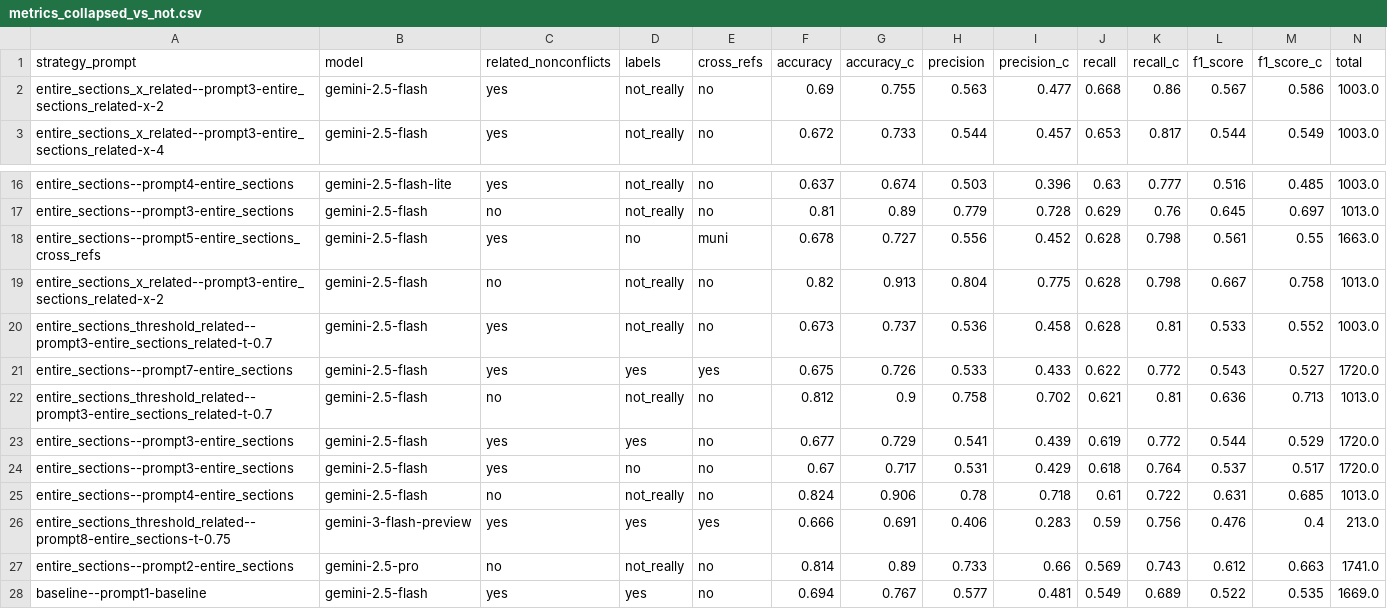
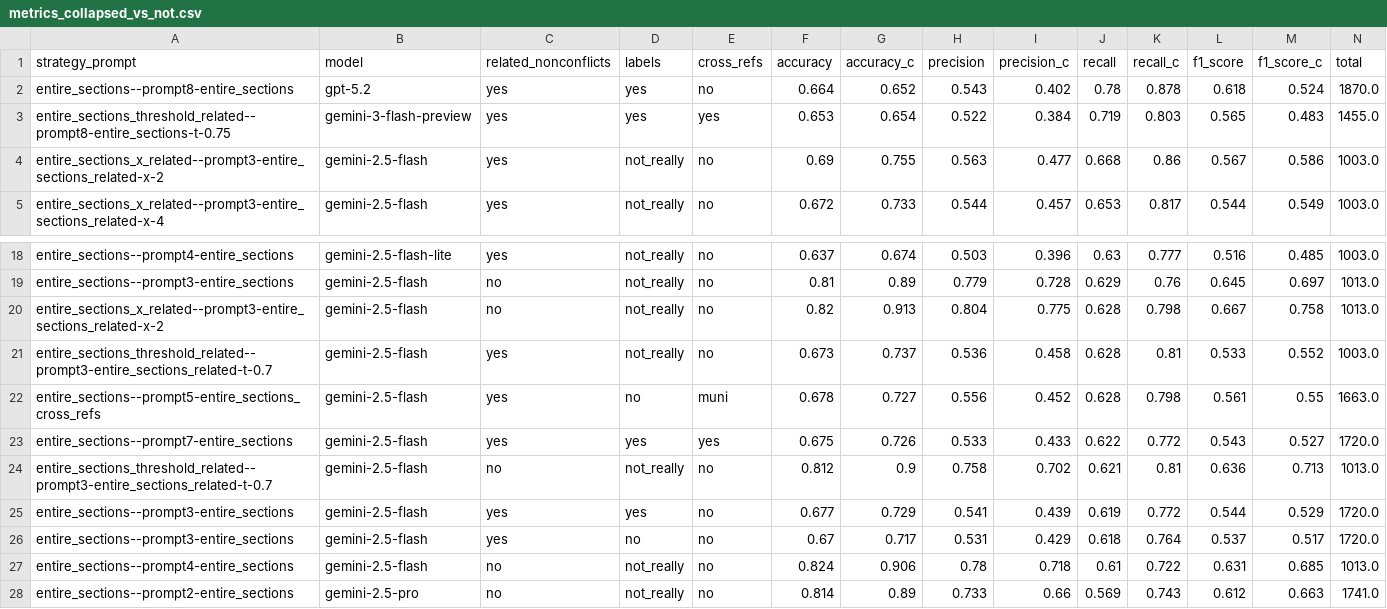
Before and after one commit to JuliaGreenberg1/hcd_explore, a CSV file: data/metrics_collapsed_vs_not.csv, drawn as a sheet; only a part is shown, gaps mark what is left out; the shorter side is filled out with more unchanged rows; removed rows and columns are numbered as before the commit, all else as after; rows hold the shown columns only; the diff names each change by its address in the sheet, - before the commit and + after, or states it on an @@ line.

Commit message:
added gpt-5.2

```diff
--- a/data/metrics_collapsed_vs_not.csv
+++ b/data/metrics_collapsed_vs_not.csv
+row 2: entire_sections--prompt8-entire_sections | gpt-5.2 | yes | yes | no | 0.664 | 0.652 | 0.543 | 0.402 | 0.78 | 0.878 | 0.618 | 0.524 | 1870.0
+row 3: entire_sections_threshold_related--prompt8-entire_sections-t-0.75 | gemini-3-flash-preview | yes | yes | yes | 0.653 | 0.654 | 0.522 | 0.384 | 0.719 | 0.803 | 0.565 | 0.483 | 1455.0
@@ row 18 moved to row 22: entire_sections--prompt5-entire_sections… @@
-row 26: entire_sections_threshold_related--prompt8-entire_sections-t-0.75 | gemini-3-flash-preview | yes | yes | yes | 0.666 | 0.691 | 0.406 | 0.283 | 0.59 | 0.756 | 0.476 | 0.4 | 213.0
```
